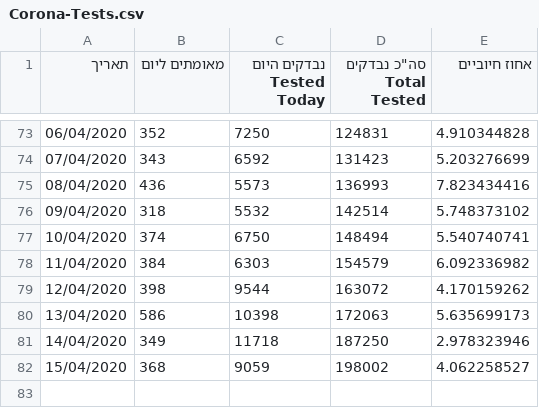
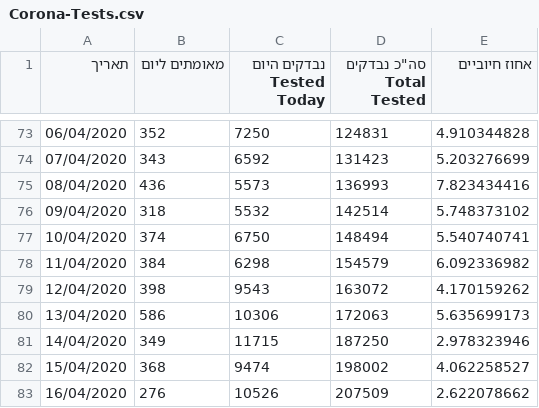
Before and after one commit to idandrd/israel-covid19-data, a CSV file: Corona-Tests.csv, drawn as a sheet; only a part is shown, gaps mark what is left out.

Commit message:
Update Corona-Tests.csv

```diff
--- a/Corona-Tests.csv
+++ b/Corona-Tests.csv
@@ -77,6 +77,7 @@
 10/04/2020,374,6750,148494,5.540740741
-11/04/2020,384,6303,154579,6.092336982
-12/04/2020,398,9544,163072,4.170159262
-13/04/2020,586,10398,172063,5.635699173
-14/04/2020,349,11718,187250,2.978323946
-15/04/2020,368,9059,198002,4.062258527
+11/04/2020,384,6298,154579,6.092336982
+12/04/2020,398,9543,163072,4.170159262
+13/04/2020,586,10306,172063,5.635699173
+14/04/2020,349,11715,187250,2.978323946
+15/04/2020,368,9474,198002,4.062258527
+16/04/2020,276,10526,207509,2.622078662
```
